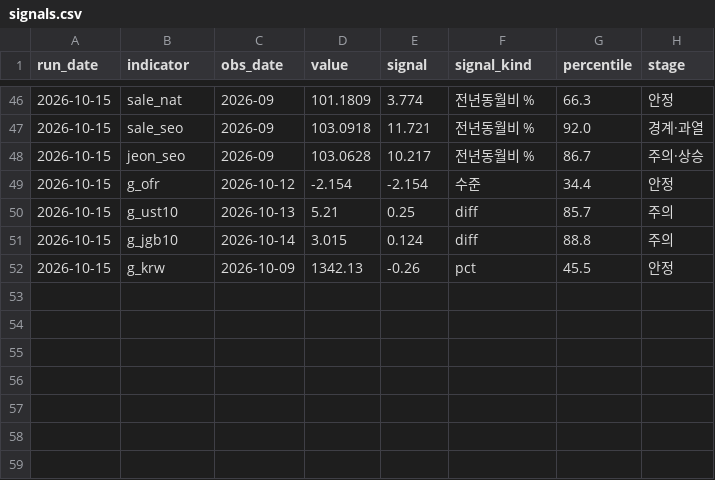
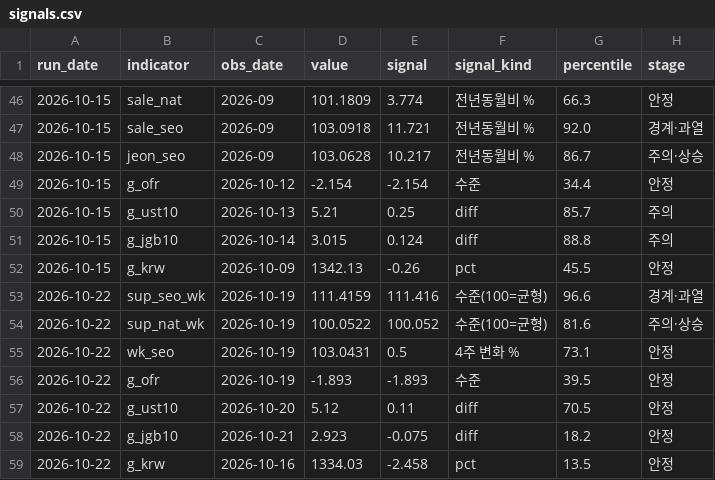
Before and after one commit to jaylee-hycu/re-blackswan, a CSV file: data/history/signals.csv, drawn as a sheet; only a part is shown, gaps mark what is left out; the diff names each change by its address in the sheet, - before the commit and + after, or states it on an @@ line.

```diff
--- a/data/history/signals.csv
+++ b/data/history/signals.csv
+row 53: 2026-10-22 | sup_seo_wk | 2026-10-19 | 111.4159 | 111.416 | 수준(100=균형) | 96.6 | 경계·과열
+row 54: 2026-10-22 | sup_nat_wk | 2026-10-19 | 100.0522 | 100.052 | 수준(100=균형) | 81.6 | 주의·상승
+row 55: 2026-10-22 | wk_seo | 2026-10-19 | 103.0431 | 0.5 | 4주 변화 % | 73.1 | 안정
+row 56: 2026-10-22 | g_ofr | 2026-10-19 | -1.893 | -1.893 | 수준 | 39.5 | 안정
+row 57: 2026-10-22 | g_ust10 | 2026-10-20 | 5.12 | 0.11 | diff | 70.5 | 안정
+row 58: 2026-10-22 | g_jgb10 | 2026-10-21 | 2.923 | -0.075 | diff | 18.2 | 안정
+row 59: 2026-10-22 | g_krw | 2026-10-16 | 1334.03 | -2.458 | pct | 13.5 | 안정
```
Also changed, not shown: 2 other files.
